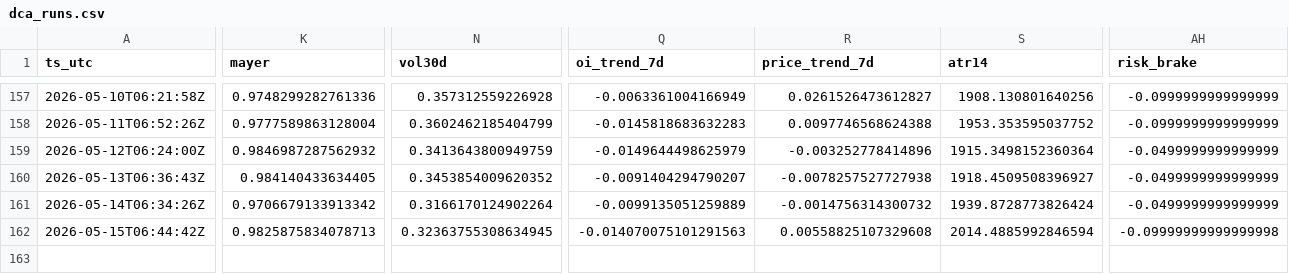
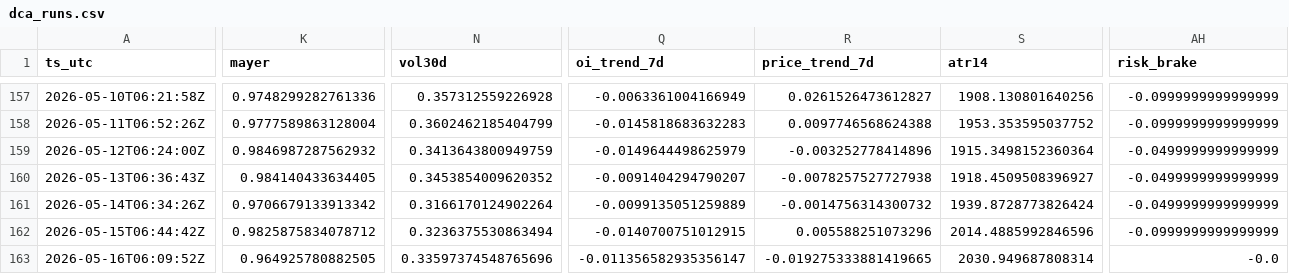
Before and after one commit to sunsiyuan/btc-dca-bot, a CSV file: logs/dca_runs.csv, drawn as a sheet; only a part is shown, gaps mark what is left out; rows hold the shown columns only; the diff names each change by its address in the sheet, - before the commit and + after, or states it on an @@ line.

Commit message:
chore: update daily DCA log

```diff
--- a/logs/dca_runs.csv
+++ b/logs/dca_runs.csv
-K162 (mayer): 0.9825875834078713
+K162 (mayer): 0.9825875834078712
-N162 (vol30d): 0.32363755308634945
+N162 (vol30d): 0.3236375530863494
-Q162 (oi_trend_7d): -0.014070075101291563
+Q162 (oi_trend_7d): -0.0140700751012915
-R162 (price_trend_7d): 0.00558825107329608
+R162 (price_trend_7d): 0.005588251073296
-S162 (atr14): 2014.4885992846594
+S162 (atr14): 2014.4885992846596
-AH162 (risk_brake): -0.09999999999999998
+AH162 (risk_brake): -0.0999999999999999
+row 163: 2026-05-16T06:09:52Z | 0.964925780882505 | 0.33597374548765696 | -0.011356582935356147 | -0.019275333881419665 | 2030.949687808314 | -0.0
```
